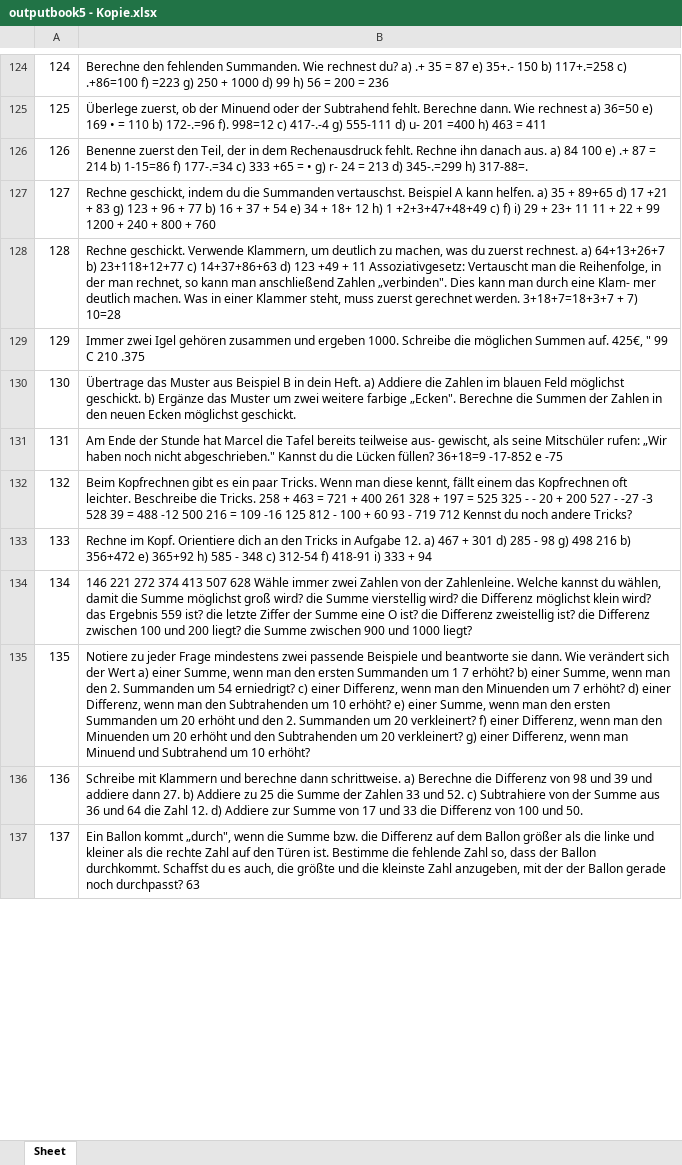
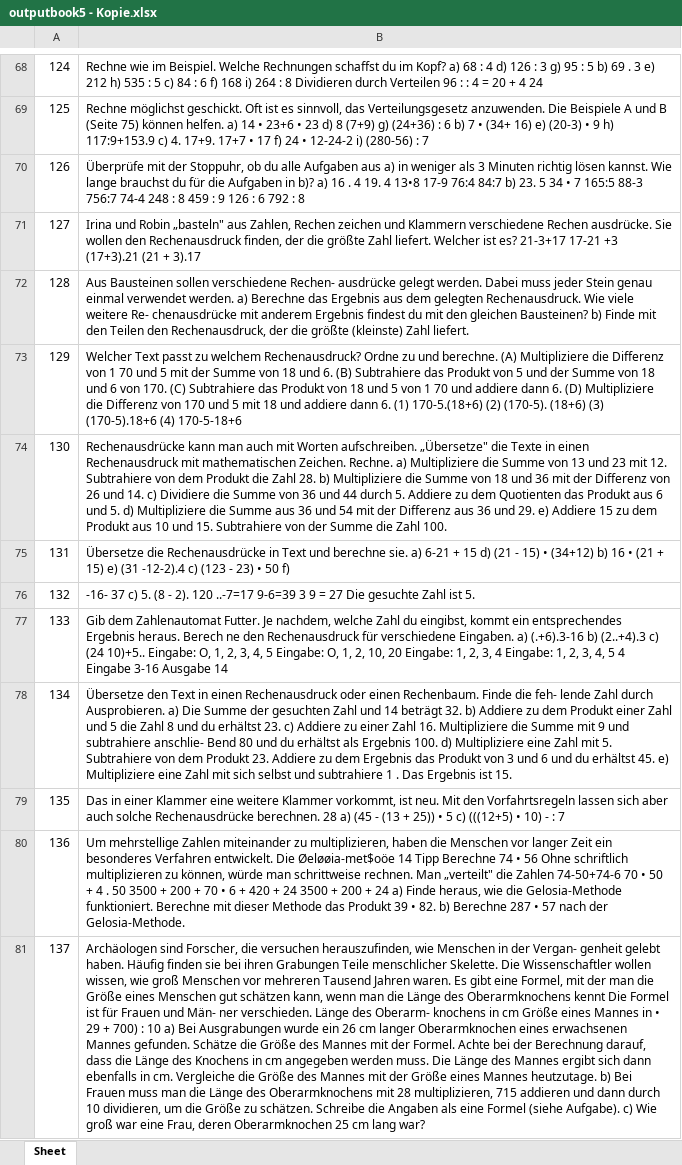
Before and after one commit to vincentscode/HomeworkBot, an Excel workbook: outputbook5 - Kopie.xlsx, sheet Sheet, drawn as a sheet; only a part is shown, gaps mark what is left out; values as stored, in another font and other column widths than the file's, no cell formats; addresses are those after the commit; the diff covers the shown part only; the diff names each change by its address in the sheet, - before the commit and + after, or states it on an @@ line.

```diff
--- a/outputbook5 - Kopie.xlsx (sheet Sheet)
+++ b/outputbook5 - Kopie.xlsx (sheet Sheet)
-B68: Berechne den fehlenden Summanden. Wie rechnest du? a) .+ 35 = 87 e) 35+.- 150 b) 117+.=258 c) .+86=100 f) =223 g) 250 + 1000 d) 99 h) 56 = 200 = 236
+B68: Rechne wie im Beispiel. Welche Rechnungen schaffst du im Kopf? a) 68 : 4 d) 126 : 3 g) 95 : 5 b) 69 . 3 e) 212 h) 535 : 5 c) 84 : 6 f) 168 i) 264 : 8 Dividieren durch Verteilen 96 : : 4 = 20 + 4 24
-B69: Überlege zuerst, ob der Minuend oder der Subtrahend fehlt. Berechne dann. Wie rechnest a) 36=50 e) 169 • = 110 b) 172-.=96 f). 998=12 c) 417-.-4 g) 555-111 d) u- 201 =400 h) 463 = 411
+B69: Rechne möglichst geschickt. Oft ist es sinnvoll, das Verteilungsgesetz anzuwenden. Die Beispiele A und B (Seite 75) können helfen. a) 14 • 23+6 • 23 d) 8 (7+9) g) (24+36) : 6 b) 7 • (34+ 16) e) (20-3) • 9 h) 117:9+153.9 c) 4. 17+9. 17+7 • 17 f) 24 • 12-24-2 i) (280-56) : 7
-B70: Benenne zuerst den Teil, der in dem Rechenausdruck fehlt. Rechne ihn danach aus. a) 84 100 e) .+ 87 = 214 b) 1-15=86 f) 177-.=34 c) 333 +65 = • g) r- 24 = 213 d) 345-.=299 h) 317-88=.
+B70: Überprüfe mit der Stoppuhr, ob du alle Aufgaben aus a) in weniger als 3 Minuten richtig lösen kannst. Wie lange brauchst du für die Aufgaben in b)? a) 16 . 4 19. 4 13•8 17-9 76:4 84:7 b) 23. 5 34 • 7 165:5 88-3 756:7 74-4 248 : 8 459 : 9 126 : 6 792 : 8
-B71: Rechne geschickt, indem du die Summanden vertauschst. Beispiel A kann helfen. a) 35 + 89+65 d) 17 +21 + 83 g) 123 + 96 + 77 b) 16 + 37 + 54 e) 34 + 18+ 12 h) 1 +2+3+47+48+49 c) f) i) 29 + 23+ 11 11 + 22 + 99 1200 + 240 + 800 + 760
+B71: Irina und Robin „basteln" aus Zahlen, Rechen zeichen und Klammern verschiedene Rechen ausdrücke. Sie wollen den Rechenausdruck finden, der die größte Zahl liefert. Welcher ist es? 21-3+17 17-21 +3 (17+3).21 (21 + 3).17
-B72: Rechne geschickt. Verwende Klammern, um deutlich zu machen, was du zuerst rechnest. a) 64+13+26+7 b) 23+118+12+77 c) 14+37+86+63 d) 123 +49 + 11 Assoziativgesetz: Vertauscht man die Reihenfolge, in der man rechnet, so kann man anschließend Zahlen „verbinden". Dies kann man durch eine Klam- mer deutlich machen. Was in einer Klammer steht, muss zuerst gerechnet werden. 3+18+7=18+3+7 + 7) 10=28
+B72: Aus Bausteinen sollen verschiedene Rechen- ausdrücke gelegt werden. Dabei muss jeder Stein genau einmal verwendet werden. a) Berechne das Ergebnis aus dem gelegten Rechenausdruck. Wie viele weitere Re- chenausdrücke mit anderem Ergebnis findest du mit den gleichen Bausteinen? b) Finde mit den Teilen den Rechenausdruck, der die größte (kleinste) Zahl liefert.
-B73: Immer zwei Igel gehören zusammen und ergeben 1000. Schreibe die möglichen Summen auf. 425€, " 99 C 210 .375
+B73: Welcher Text passt zu welchem Rechenausdruck? Ordne zu und berechne. (A) Multipliziere die Differenz von 1 70 und 5 mit der Summe von 18 und 6. (B) Subtrahiere das Produkt von 5 und der Summe von 18 und 6 von 170. (C) Subtrahiere das Produkt von 18 und 5 von 1 70 und addiere dann 6. (D) Multipliziere die Differenz von 170 und 5 mit 18 und addiere dann 6. (1) 170-5.(18+6) (2) (170-5). (18+6) (3) (170-5).18+6 (4) 170-5-18+6
-B74: Übertrage das Muster aus Beispiel B in dein Heft. a) Addiere die Zahlen im blauen Feld möglichst geschickt. b) Ergänze das Muster um zwei weitere farbige „Ecken". Berechne die Summen der Zahlen in den neuen Ecken möglichst geschickt.
+B74: Rechenausdrücke kann man auch mit Worten aufschreiben. „Übersetze" die Texte in einen Rechenausdruck mit mathematischen Zeichen. Rechne. a) Multipliziere die Summe von 13 und 23 mit 12. Subtrahiere von dem Produkt die Zahl 28. b) Multipliziere die Summe von 18 und 36 mit der Differenz von 26 und 14. c) Dividiere die Summe von 36 und 44 durch 5. Addiere zu dem Quotienten das Produkt aus 6 und 5. d) Multipliziere die Summe aus 36 und 54 mit der Differenz aus 36 und 29. e) Addiere 15 zu dem Produkt aus 10 und 15. Subtrahiere von der Summe die Zahl 100.
-B75: Am Ende der Stunde hat Marcel die Tafel bereits teilweise aus- gewischt, als seine Mitschüler rufen: „Wir haben noch nicht abgeschrieben." Kannst du die Lücken füllen? 36+18=9 -17-852 e -75
+B75: Übersetze die Rechenausdrücke in Text und berechne sie. a) 6-21 + 15 d) (21 - 15) • (34+12) b) 16 • (21 + 15) e) (31 -12-2).4 c) (123 - 23) • 50 f)
-B76: Beim Kopfrechnen gibt es ein paar Tricks. Wenn man diese kennt, fällt einem das Kopfrechnen oft leichter. Beschreibe die Tricks. 258 + 463 = 721 + 400 261 328 + 197 = 525 325 - - 20 + 200 527 - -27 -3 528 39 = 488 -12 500 216 = 109 -16 125 812 - 100 + 60 93 - 719 712 Kennst du noch andere Tricks?
+B76: -16- 37 c) 5. (8 - 2). 120 ..-7=17 9-6=39 3 9 = 27 Die gesuchte Zahl ist 5.
-B77: Rechne im Kopf. Orientiere dich an den Tricks in Aufgabe 12. a) 467 + 301 d) 285 - 98 g) 498 216 b) 356+472 e) 365+92 h) 585 - 348 c) 312-54 f) 418-91 i) 333 + 94
+B77: Gib dem Zahlenautomat Futter. Je nachdem, welche Zahl du eingibst, kommt ein entsprechendes Ergebnis heraus. Berech ne den Rechenausdruck für verschiedene Eingaben. a) (.+6).3-16 b) (2..+4).3 c) (24 10)+5.. Eingabe: O, 1, 2, 3, 4, 5 Eingabe: O, 1, 2, 10, 20 Eingabe: 1, 2, 3, 4 Eingabe: 1, 2, 3, 4, 5 4 Eingabe 3-16 Ausgabe 14
-B78: 146 221 272 374 413 507 628 Wähle immer zwei Zahlen von der Zahlenleine. Welche kannst du wählen, damit die Summe möglichst groß wird? die Summe vierstellig wird? die Differenz möglichst klein wird? das Ergebnis 559 ist? die letzte Ziffer der Summe eine O ist? die Differenz zweistellig ist? die Differenz zwischen 100 und 200 liegt? die Summe zwischen 900 und 1000 liegt?
+B78: Übersetze den Text in einen Rechenausdruck oder einen Rechenbaum. Finde die feh- lende Zahl durch Ausprobieren. a) Die Summe der gesuchten Zahl und 14 beträgt 32. b) Addiere zu dem Produkt einer Zahl und 5 die Zahl 8 und du erhältst 23. c) Addiere zu einer Zahl 16. Multipliziere die Summe mit 9 und subtrahiere anschlie- Bend 80 und du erhältst als Ergebnis 100. d) Multipliziere eine Zahl mit 5. Subtrahiere von dem Produkt 23. Addiere zu dem Ergebnis das Produkt von 3 und 6 und du erhältst 45. e) Multipliziere eine Zahl mit sich selbst und subtrahiere 1 . Das Ergebnis ist 15.
-B79: Notiere zu jeder Frage mindestens zwei passende Beispiele und beantworte sie dann. Wie verändert sich der Wert a) einer Summe, wenn man den ersten Summanden um 1 7 erhöht? b) einer Summe, wenn man den 2. Summanden um 54 erniedrigt? c) einer Differenz, wenn man den Minuenden um 7 erhöht? d) einer Differenz, wenn man den Subtrahenden um 10 erhöht? e) einer Summe, wenn man den ersten Summanden um 20 erhöht und den 2. Summanden um 20 verkleinert? f) einer Differenz, wenn man den Minuenden um 20 erhöht und den Subtrahenden um 20 verkleinert? g) einer Differenz, wenn man Minuend und Subtrahend um 10 erhöht?
+B79: Das in einer Klammer eine weitere Klammer vorkommt, ist neu. Mit den Vorfahrtsregeln lassen sich aber auch solche Rechenausdrücke berechnen. 28 a) (45 - (13 + 25)) • 5 c) (((12+5) • 10) - : 7
-B80: Schreibe mit Klammern und berechne dann schrittweise. a) Berechne die Differenz von 98 und 39 und addiere dann 27. b) Addiere zu 25 die Summe der Zahlen 33 und 52. c) Subtrahiere von der Summe aus 36 und 64 die Zahl 12. d) Addiere zur Summe von 17 und 33 die Differenz von 100 und 50.
+B80: Um mehrstellige Zahlen miteinander zu multiplizieren, haben die Menschen vor langer Zeit ein besonderes Verfahren entwickelt. Die Øeløøia-met$oöe 14 Tipp Berechne 74 • 56 Ohne schriftlich multiplizieren zu können, würde man schrittweise rechnen. Man „verteilt" die Zahlen 74-50+74-6 70 • 50 + 4 . 50 3500 + 200 + 70 • 6 + 420 + 24 3500 + 200 + 24 a) Finde heraus, wie die Gelosia-Methode funktioniert. Berechne mit dieser Methode das Produkt 39 • 82. b) Berechne 287 • 57 nach der Gelosia-Methode.
-B81: Ein Ballon kommt „durch", wenn die Summe bzw. die Differenz auf dem Ballon größer als die linke und kleiner als die rechte Zahl auf den Türen ist. Bestimme die fehlende Zahl so, dass der Ballon durchkommt. Schaffst du es auch, die größte und die kleinste Zahl anzugeben, mit der der Ballon gerade noch durchpasst? 63
+B81: Archäologen sind Forscher, die versuchen herauszufinden, wie Menschen in der Vergan- genheit gelebt haben. Häufig finden sie bei ihren Grabungen Teile menschlicher Skelette. Die Wissenschaftler wollen wissen, wie groß Menschen vor mehreren Tausend Jahren waren. Es gibt eine Formel, mit der man die Größe eines Menschen gut schätzen kann, wenn man die Länge des Oberarmknochens kennt Die Formel ist für Frauen und Män- ner verschieden. Länge des Oberarm- knochens in cm Größe eines Mannes in • 29 + 700) : 10 a) Bei Ausgrabungen wurde ein 26 cm langer Oberarmknochen eines erwachsenen Mannes gefunden. Schätze die Größe des Mannes mit der Formel. Achte bei der Berechnung darauf, dass die Länge des Knochens in cm angegeben werden muss. Die Länge des Mannes ergibt sich dann ebenfalls in cm. Vergleiche die Größe des Mannes mit der Größe eines Mannes heutzutage. b) Bei Frauen muss man die Länge des Oberarmknochens mit 28 multiplizieren, 715 addieren und dann durch 10 dividieren, um die Größe zu schätzen. Schreibe die Angaben als eine Formel (siehe Aufgabe). c) Wie groß war eine Frau, deren Oberarmknochen 25 cm lang war?
```
Also changed, not shown: 150 removed rows and 561 edited cells elsewhere in this sheet, cell formats, 1 other file.
